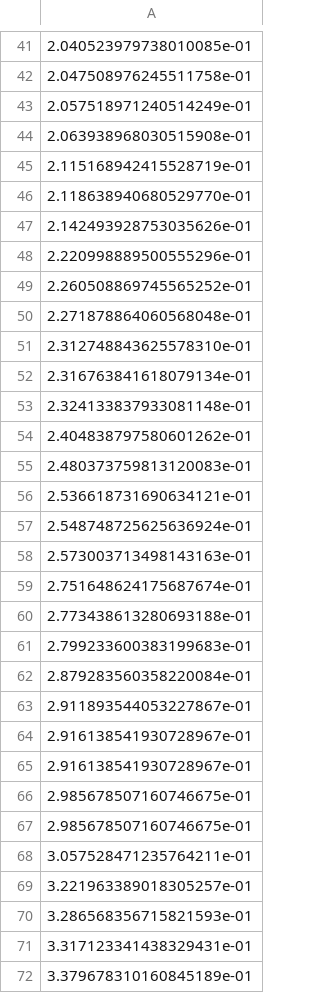
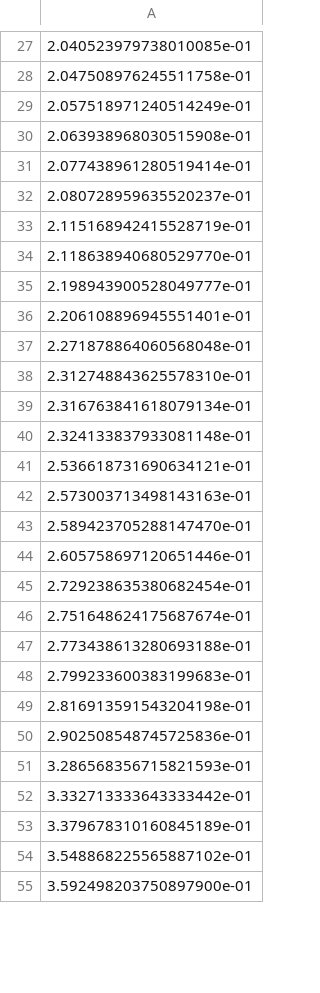
Before and after one commit to tayoakinbiyi/statgen, a TSV file: ell-H1-data.tsv, drawn as a sheet; only a part is shown, gaps mark what is left out; the shorter side is filled out with more unchanged rows; the diff covers the shown part only.

```diff
--- a/ell-H1-data.tsv
+++ b/ell-H1-data.tsv
@@ -44,7 +30,8 @@
 2.063938968030515908e-01
+2.077438961280519414e-01
+2.080728959635520237e-01
 2.115168942415528719e-01
 2.118638940680529770e-01
-2.142493928753035626e-01
-2.220998889500555296e-01
-2.260508869745565252e-01
+2.198943900528049777e-01
+2.206108896945551401e-01
 2.271878864060568048e-01
@@ -53,7 +40,7 @@
 2.324133837933081148e-01
-2.404838797580601262e-01
-2.480373759813120083e-01
 2.536618731690634121e-01
-2.548748725625636924e-01
 2.573003713498143163e-01
+2.589423705288147470e-01
+2.605758697120651446e-01
+2.729238635380682454e-01
 2.751648624175687674e-01
@@ -61,12 +48,6 @@
 2.799233600383199683e-01
-2.879283560358220084e-01
-2.911893544053227867e-01
-2.916138541930728967e-01
-2.916138541930728967e-01
-2.985678507160746675e-01
-2.985678507160746675e-01
-3.057528471235764211e-01
-3.221963389018305257e-01
+2.816913591543204198e-01
+2.902508548745725836e-01
 3.286568356715821593e-01
-3.317123341438329431e-01
+3.332713333643333442e-01
 3.379678310160845189e-01
```
Also changed, not shown: 65 added rows, 60 removed rows and 42 edited cells elsewhere in this file, cpma-H1-data.tsv, ellMarkov-H1-data.tsv, 24 other files.
